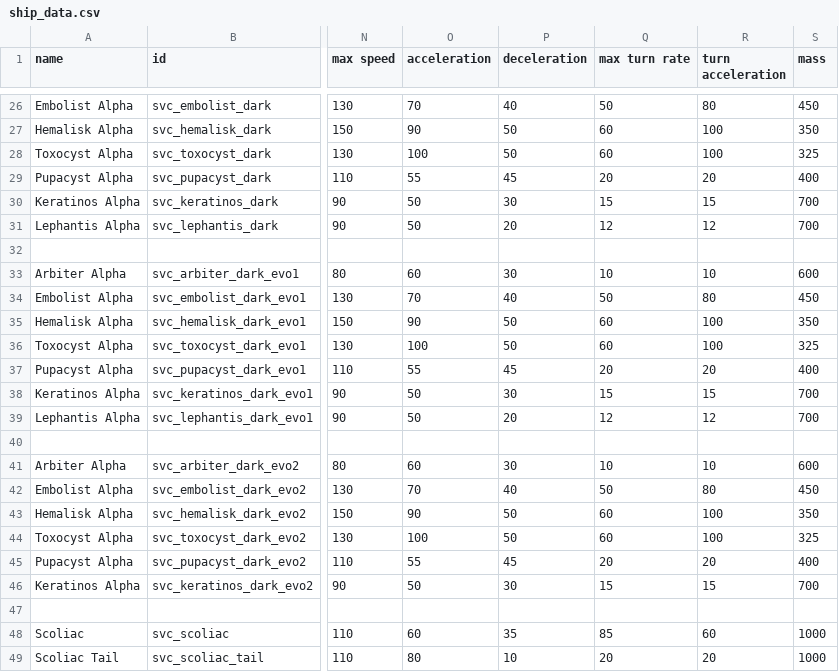
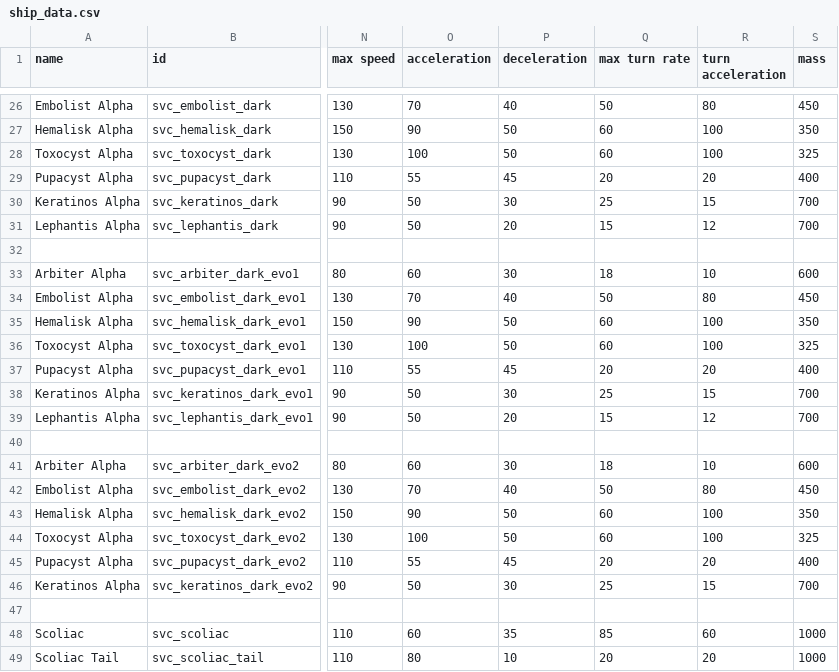
Before and after one commit to DesperatePeter/starsector-symbiotic-void-creatures, a CSV file: data/hulls/ship_data.csv, drawn as a sheet; only a part is shown, gaps mark what is left out; the diff covers the shown part only; the diff names each change by its address in the sheet, - before the commit and + after, or states it on an @@ line.

```diff
--- a/data/hulls/ship_data.csv
+++ b/data/hulls/ship_data.csv
-Q30 (max turn rate): 15
+Q30 (max turn rate): 25
-Q31 (max turn rate): 12
+Q31 (max turn rate): 15
-Q33 (max turn rate): 10
+Q33 (max turn rate): 18
-Q38 (max turn rate): 15
+Q38 (max turn rate): 25
-Q39 (max turn rate): 12
+Q39 (max turn rate): 15
-Q41 (max turn rate): 10
+Q41 (max turn rate): 18
-Q46 (max turn rate): 15
+Q46 (max turn rate): 25
```
Also changed, not shown: 9 edited cells elsewhere in this file, data/weapons/weapon_data.csv, 52 other files.
